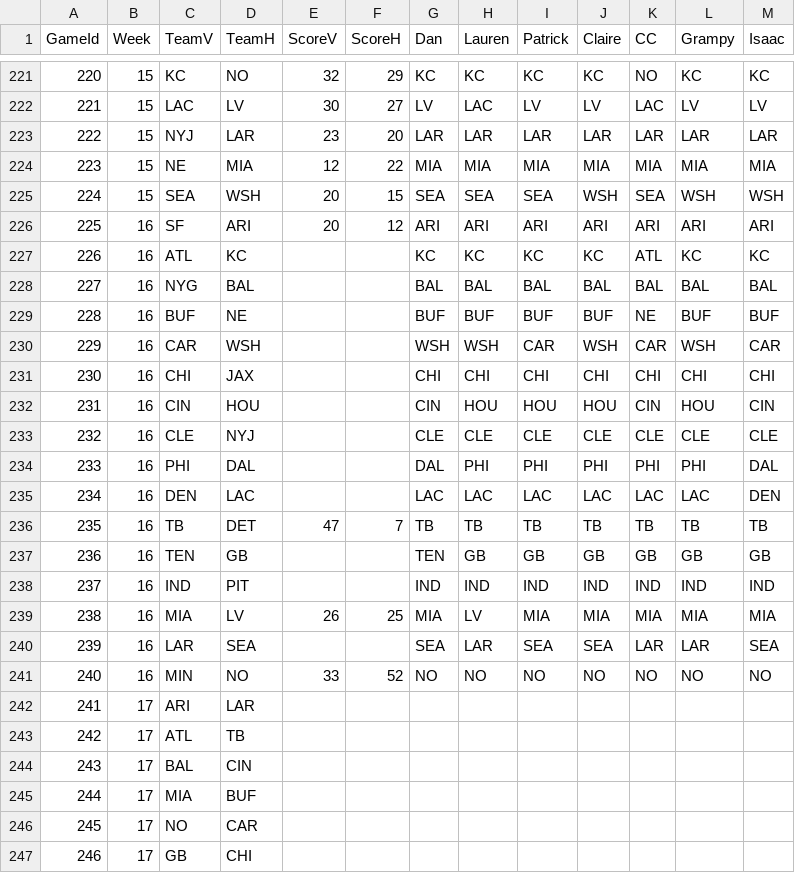
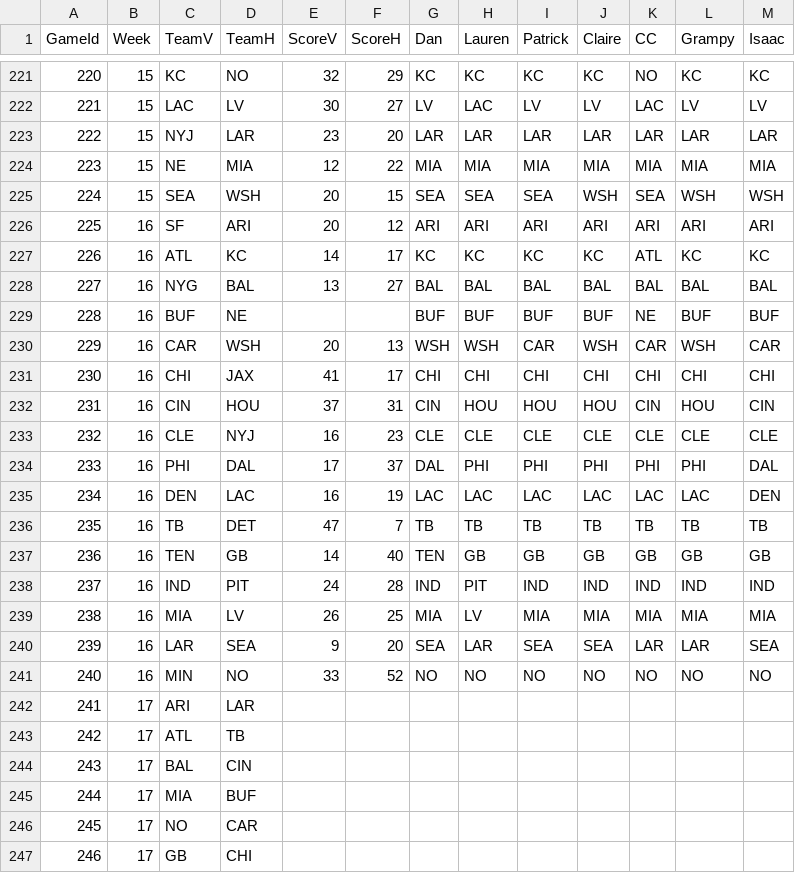
Before and after one commit to dnegrey/nflFamilyPicks, a CSV file: var/game.csv, drawn as a sheet; only a part is shown, gaps mark what is left out.

Commit message:
added week 16 sunday outcomes

```diff
--- a/var/game.csv
+++ b/var/game.csv
@@ -226,16 +226,16 @@ GameId,Week,TeamV,TeamH,ScoreV,ScoreH,Dan,Lauren,Patrick,Claire,CC,Grampy,Isaac
 225,16,SF,ARI,20,12,ARI,ARI,ARI,ARI,ARI,ARI,ARI
-226,16,ATL,KC,,,KC,KC,KC,KC,ATL,KC,KC
-227,16,NYG,BAL,,,BAL,BAL,BAL,BAL,BAL,BAL,BAL
+226,16,ATL,KC,14,17,KC,KC,KC,KC,ATL,KC,KC
+227,16,NYG,BAL,13,27,BAL,BAL,BAL,BAL,BAL,BAL,BAL
 228,16,BUF,NE,,,BUF,BUF,BUF,BUF,NE,BUF,BUF
-229,16,CAR,WSH,,,WSH,WSH,CAR,WSH,CAR,WSH,CAR
-230,16,CHI,JAX,,,CHI,CHI,CHI,CHI,CHI,CHI,CHI
-231,16,CIN,HOU,,,CIN,HOU,HOU,HOU,CIN,HOU,CIN
-232,16,CLE,NYJ,,,CLE,CLE,CLE,CLE,CLE,CLE,CLE
-233,16,PHI,DAL,,,DAL,PHI,PHI,PHI,PHI,PHI,DAL
-234,16,DEN,LAC,,,LAC,LAC,LAC,LAC,LAC,LAC,DEN
+229,16,CAR,WSH,20,13,WSH,WSH,CAR,WSH,CAR,WSH,CAR
+230,16,CHI,JAX,41,17,CHI,CHI,CHI,CHI,CHI,CHI,CHI
+231,16,CIN,HOU,37,31,CIN,HOU,HOU,HOU,CIN,HOU,CIN
+232,16,CLE,NYJ,16,23,CLE,CLE,CLE,CLE,CLE,CLE,CLE
+233,16,PHI,DAL,17,37,DAL,PHI,PHI,PHI,PHI,PHI,DAL
+234,16,DEN,LAC,16,19,LAC,LAC,LAC,LAC,LAC,LAC,DEN
 235,16,TB,DET,47,7,TB,TB,TB,TB,TB,TB,TB
-236,16,TEN,GB,,,TEN,GB,GB,GB,GB,GB,GB
-237,16,IND,PIT,,,IND,IND,IND,IND,IND,IND,IND
+236,16,TEN,GB,14,40,TEN,GB,GB,GB,GB,GB,GB
+237,16,IND,PIT,24,28,IND,PIT,IND,IND,IND,IND,IND
 238,16,MIA,LV,26,25,MIA,LV,MIA,MIA,MIA,MIA,MIA
-239,16,LAR,SEA,,,SEA,LAR,SEA,SEA,LAR,LAR,SEA
+239,16,LAR,SEA,9,20,SEA,LAR,SEA,SEA,LAR,LAR,SEA
 240,16,MIN,NO,33,52,NO,NO,NO,NO,NO,NO,NO
```
